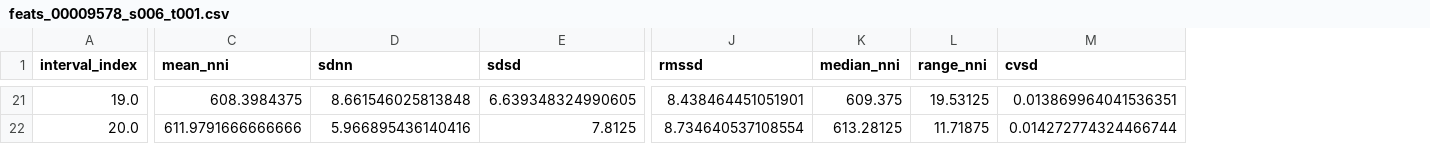
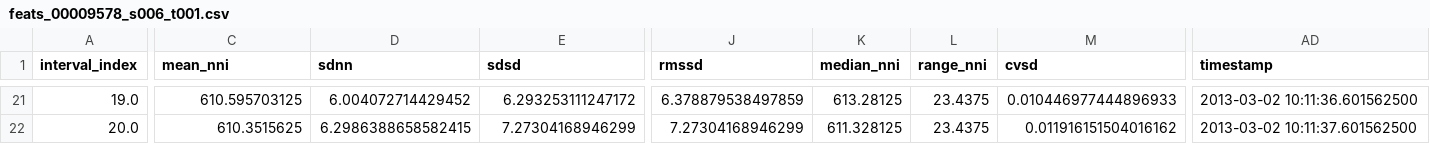
Before and after one commit to Aura-healthcare/seizure_detection_pipeline, a CSV file: data/test_data/feats_00009578_s006_t001.csv, drawn as a sheet; only a part is shown, gaps mark what is left out; the diff covers the shown part only; the diff names each change by its address in the sheet, - before the commit and + after, or states it on an @@ line.

```diff
--- a/data/test_data/feats_00009578_s006_t001.csv
+++ b/data/test_data/feats_00009578_s006_t001.csv
+column AD (timestamp), rows 21-22: 2013-03-02 10:11:36.601562500 | 2013-03-02 10:11:37.601562500
-C21 (mean_nni): 608.3984375
+C21 (mean_nni): 610.595703125
-D21 (sdnn): 8.661546025813848
+D21 (sdnn): 6.004072714429452
-E21 (sdsd): 6.639348324990605
+E21 (sdsd): 6.293253111247172
-J21 (rmssd): 8.438464451051901
+J21 (rmssd): 6.378879538497859
-K21 (median_nni): 609.375
+K21 (median_nni): 613.28125
-L21 (range_nni): 19.53125
+L21 (range_nni): 23.4375
-M21 (cvsd): 0.013869964041536351
+M21 (cvsd): 0.010446977444896933
-C22 (mean_nni): 611.9791666666666
+C22 (mean_nni): 610.3515625
-D22 (sdnn): 5.966895436140416
+D22 (sdnn): 6.2986388658582415
-E22 (sdsd): 7.8125
+E22 (sdsd): 7.27304168946299
-J22 (rmssd): 8.734640537108554
+J22 (rmssd): 7.27304168946299
-K22 (median_nni): 613.28125
+K22 (median_nni): 611.328125
-L22 (range_nni): 11.71875
+L22 (range_nni): 23.4375
-M22 (cvsd): 0.014272774324466744
+M22 (cvsd): 0.011916151504016162
```
Also changed, not shown: 112 edited cells elsewhere in this file, 2 other files.
